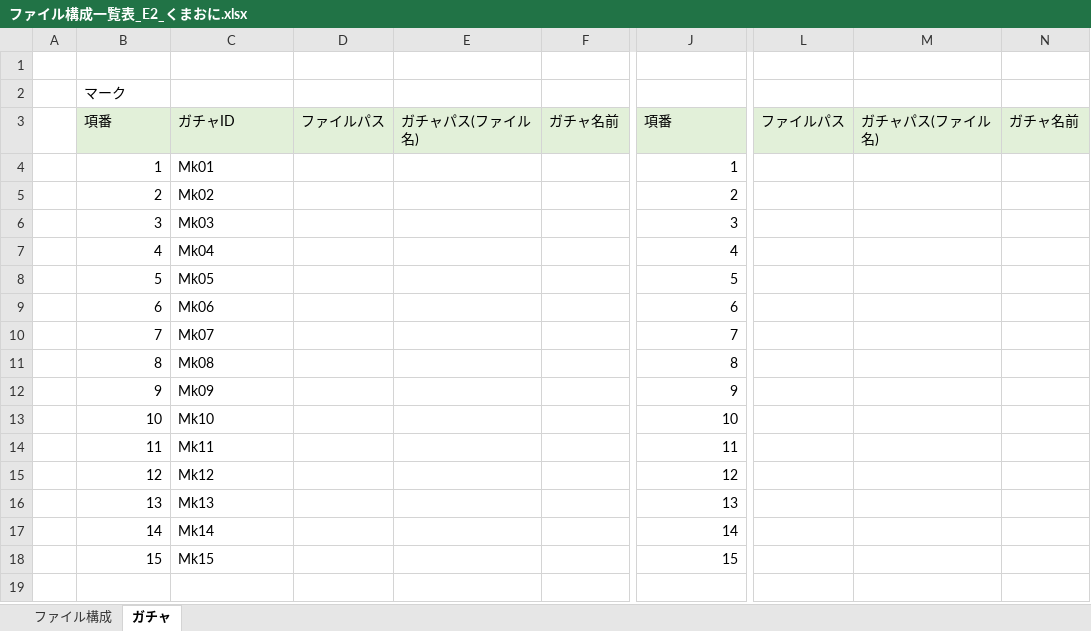
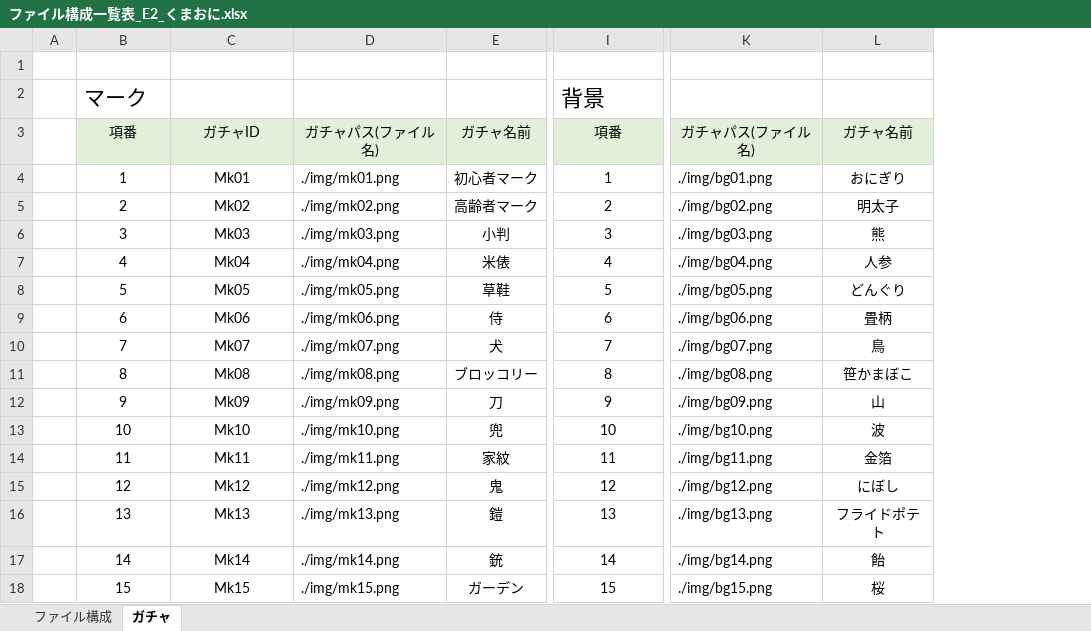
Before and after one commit to dojo2023/E-2, an Excel workbook: ドキュメント/内部設計/ファイル構成一覧表_E2_くまおに.xlsx, sheet ガチャ, drawn as a sheet; only a part is shown, gaps mark what is left out; values as stored, in another font and other column widths than the file's, no borders; removed rows and columns are numbered as before the commit, all else as after; the diff covers the shown part only; the diff names each change by its address in the sheet, - before the commit and + after, or states it on an @@ line.

```diff
--- a/ドキュメント/内部設計/ファイル構成一覧表_E2_くまおに.xlsx (sheet ガチャ)
+++ b/ドキュメント/内部設計/ファイル構成一覧表_E2_くまおに.xlsx (sheet ガチャ)
-column D, row 3: ファイルパス
-column E, row 3: ガチャパス(ファイル名)
-column F, row 3: ガチャ名前
+column D, rows 3-18: ガチャパス(ファイル名) | ./img/mk01.png | ./img/mk02.png | ./img/mk03.png | ./img/mk04.png | ./img/mk05.png | ./img/mk06.png | ./img/mk07.png | ./img/mk08.png | ./img/mk09.png | ./img/mk10.png | ./img/mk11.png | ./img/mk12.png | ./img/mk13.png | ./img/mk14.png | ./img/mk15.png
+column E, rows 3-18: ガチャ名前 | 初心者マーク | 高齢者マーク | 小判 | 米俵 | 草鞋 | 侍 | 犬 | ブロッコリー | 刀 | 兜 | 家紋 | 鬼 | 鎧 | 銃 | ガーデン
-column L, row 3: ファイルパス
-column M, row 3: ガチャパス(ファイル名)
-column N, row 3: ガチャ名前
+column K, rows 3-18: ガチャパス(ファイル名) | ./img/bg01.png | ./img/bg02.png | ./img/bg03.png | ./img/bg04.png | ./img/bg05.png | ./img/bg06.png | ./img/bg07.png | ./img/bg08.png | ./img/bg09.png | ./img/bg10.png | ./img/bg11.png | ./img/bg12.png | ./img/bg13.png | ./img/bg14.png | ./img/bg15.png
+column L, rows 3-18: ガチャ名前 | おにぎり | 明太子 | 熊 | 人参 | どんぐり | 畳柄 | 鳥 | 笹かまぼこ | 山 | 波 | 金箔 | にぼし | フライドポテト | 飴 | 桜
@@ B2 text size: larger @@
-I2: (empty)
+I2: 背景
-B3:C3 alignment: left
+B3:C3 alignment: center
-I3 alignment: left
+I3 alignment: center
-B4:B18 alignment: right
+B4:B18 alignment: center
-C4:C18 alignment: left
+C4:C18 alignment: center
-I4:I18 alignment: right
+I4:I18 alignment: center
```
Also changed, not shown: cell formats elsewhere in this sheet, sheet ファイル構成, 4 other files.
